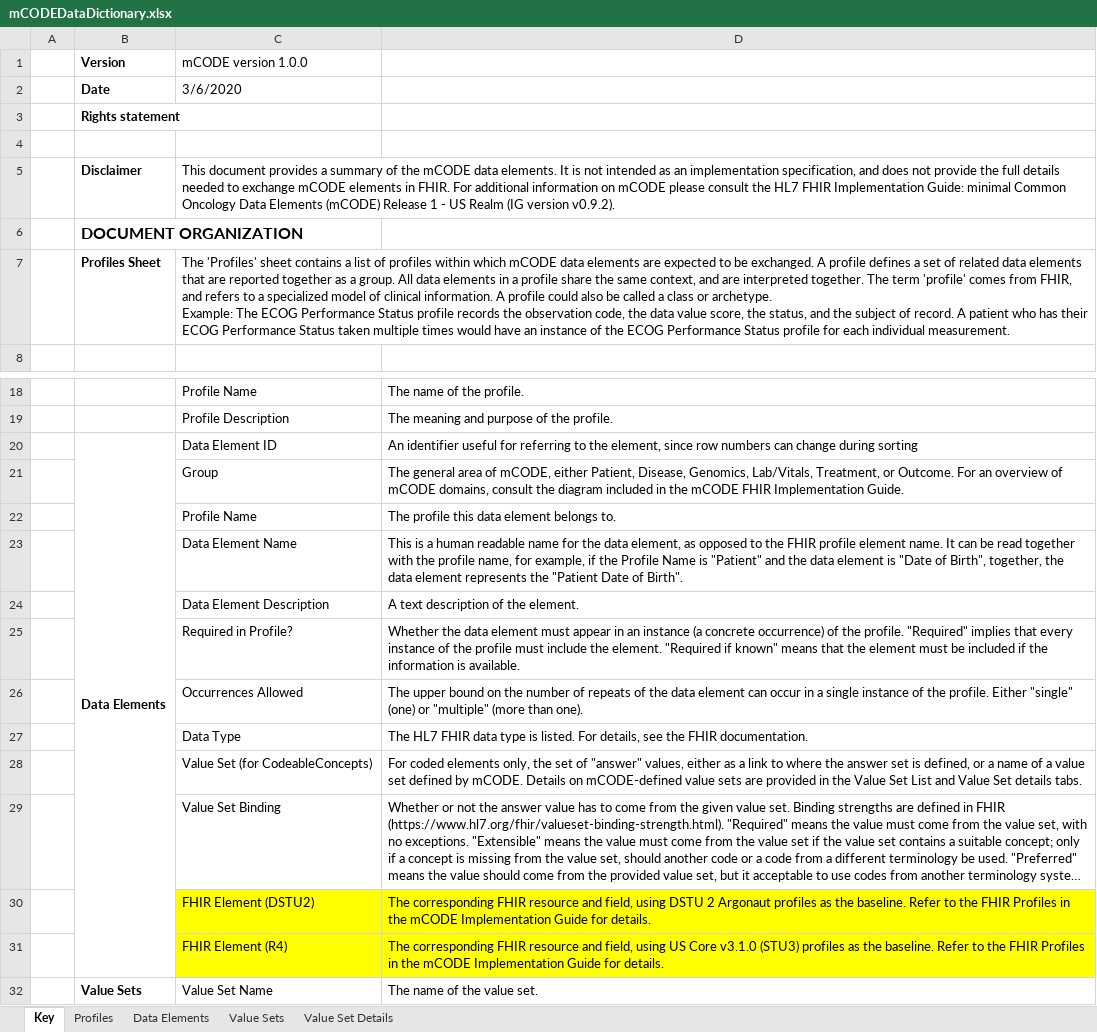
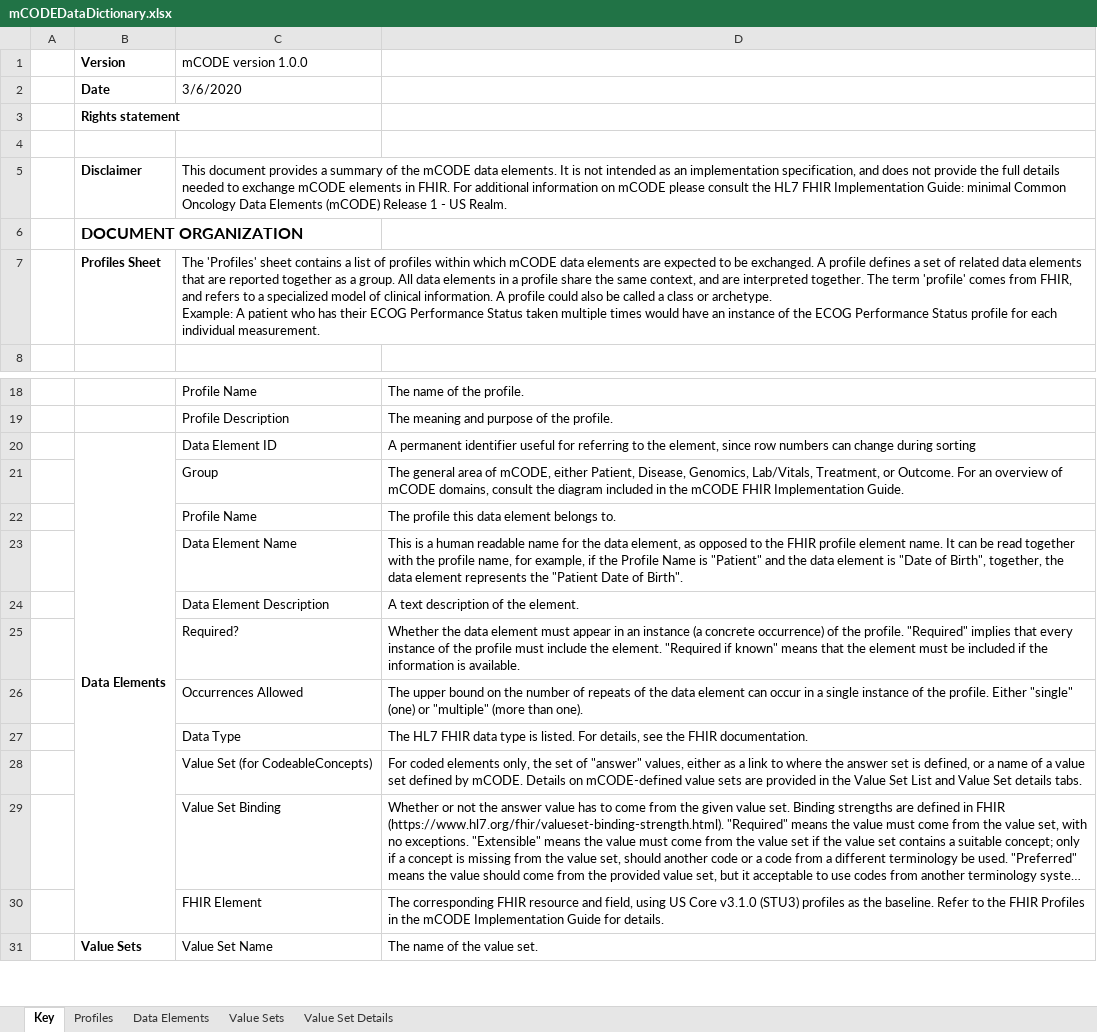
Before and after one commit to standardhealth/fsh-mcode, an Excel workbook: ig-data/input/images/mCODEDataDictionary.xlsx, sheet Key, drawn as a sheet; only a part is shown, gaps mark what is left out; long unchanged cells end in …; values as stored, in another font and other column widths than the file's, no borders; removed rows and columns are numbered as before the commit, all else as after; ↵ is a line break in a cell; the diff names each change by its address in the sheet, - before the commit and + after, or states it on an @@ line.

Commit message:
Changes in description
(1) Restricted medication code to Rxnorm (extensible), (2) restricted value[x] on TumorMarker, (3) added column for a permanent id in DD (and found a couple of additional mistakes/omissions)

```diff
--- a/ig-data/input/images/mCODEDataDictionary.xlsx (sheet Key)
+++ b/ig-data/input/images/mCODEDataDictionary.xlsx (sheet Key)
-C5 (mCODE version 1.0.0): …- US Realm (IG version v0.9.2).
+C5 (mCODE version 1.0.0): …- US Realm.
-C7 (mCODE version 1.0.0): …archetype. ↵ Example: The ECOG Performance Status profile records the observation code, the data value score, the status, and the subject of record. A patient…
+C7 (mCODE version 1.0.0): …archetype. ↵ Example: A patient…
-D20: An identifier useful…
+D20: A permanent identifier useful…
-C25 (mCODE version 1.0.0): Required in Profile?
+C25 (mCODE version 1.0.0): Required?
-row 30:  |  | FHIR Element (DSTU2) | The corresponding FHIR resource and field, using DSTU 2 Argonaut profiles as the baseline. Refer to the FHIR Profiles in the mCODE Implementation Guide for details.
-C30 (mCODE version 1.0.0): FHIR Element (R4)
+C30 (mCODE version 1.0.0): FHIR Element
-C30:D30 fill: #FFFF00
+C30:D30 fill: none
```
Also changed, not shown: sheet Data Elements, sheet Value Set Details, 2 other files.
